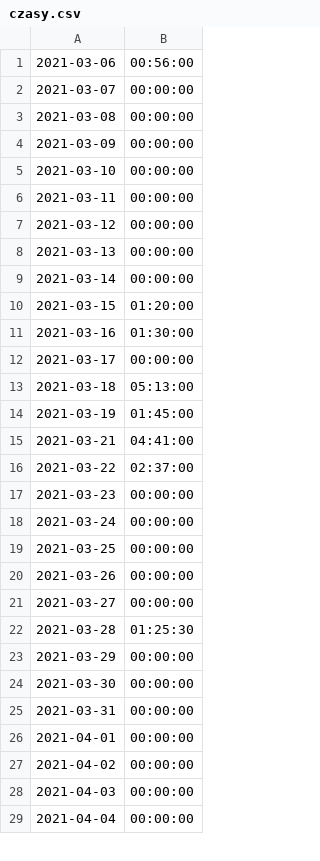
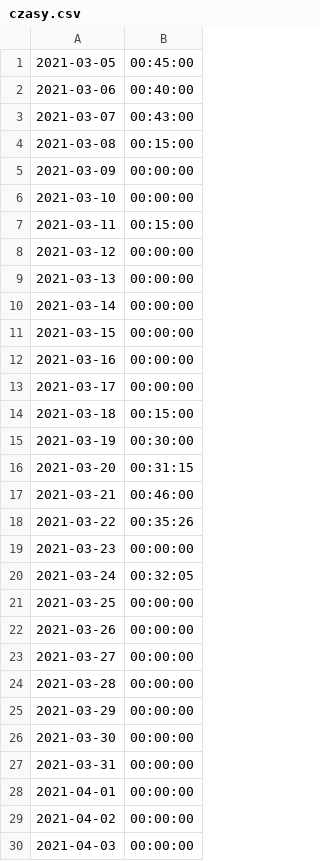
Before and after one commit to drzozew/Zarzadzanie, a CSV file: Universal/czasy.csv, drawn as a sheet; only a part is shown; the shorter side is filled out with more unchanged rows; the diff covers the shown part only.

```diff
--- a/Universal/czasy.csv
+++ b/Universal/czasy.csv
@@ -1,7 +1,8 @@
-2021-03-06,00:56:00
-2021-03-07,00:00:00
-2021-03-08,00:00:00
+2021-03-05,00:45:00
+2021-03-06,00:40:00
+2021-03-07,00:43:00
+2021-03-08,00:15:00
 2021-03-09,00:00:00
 2021-03-10,00:00:00
-2021-03-11,00:00:00
+2021-03-11,00:15:00
 2021-03-12,00:00:00
@@ -9,11 +10,12 @@
 2021-03-14,00:00:00
-2021-03-15,01:20:00
-2021-03-16,01:30:00
+2021-03-15,00:00:00
+2021-03-16,00:00:00
 2021-03-17,00:00:00
-2021-03-18,05:13:00
-2021-03-19,01:45:00
-2021-03-21,04:41:00
-2021-03-22,02:37:00
+2021-03-18,00:15:00
+2021-03-19,00:30:00
+2021-03-20,00:31:15
+2021-03-21,00:46:00
+2021-03-22,00:35:26
 2021-03-23,00:00:00
-2021-03-24,00:00:00
+2021-03-24,00:32:05
 2021-03-25,00:00:00
@@ -21,3 +23,3 @@
 2021-03-27,00:00:00
-2021-03-28,01:25:30
+2021-03-28,00:00:00
 2021-03-29,00:00:00
```
Also changed, not shown: 3 added rows and 30 edited cells elsewhere in this file, 4 other files.
